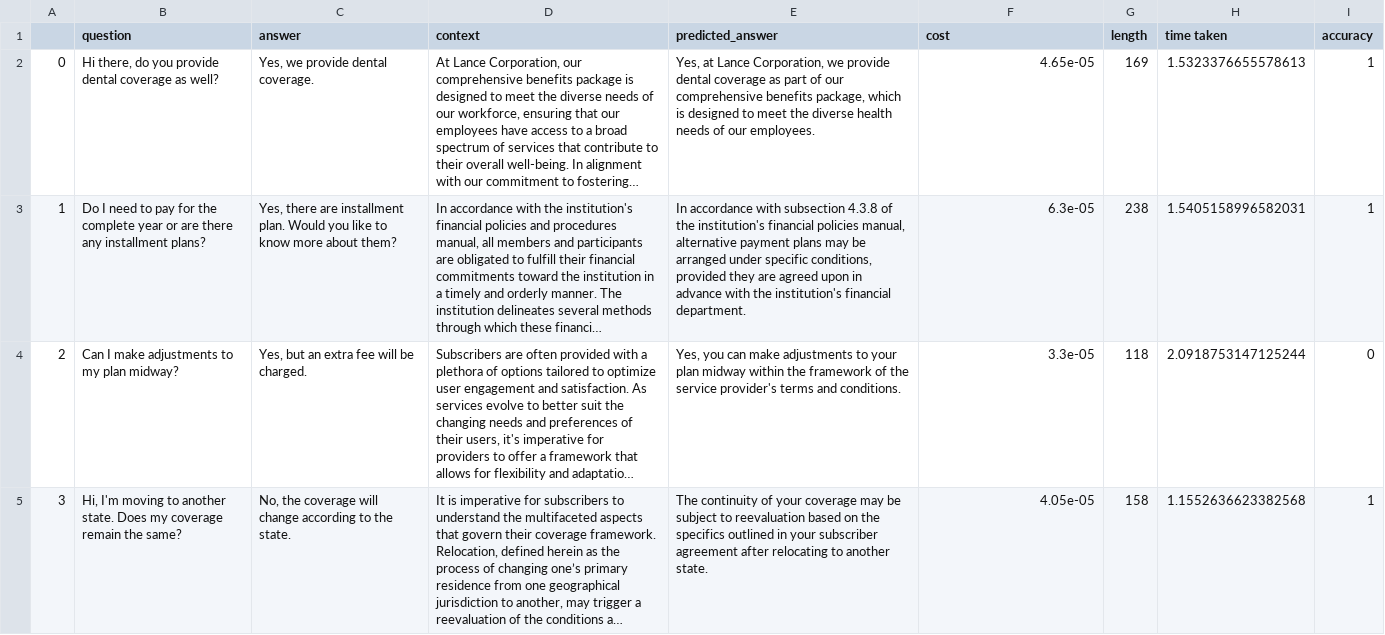
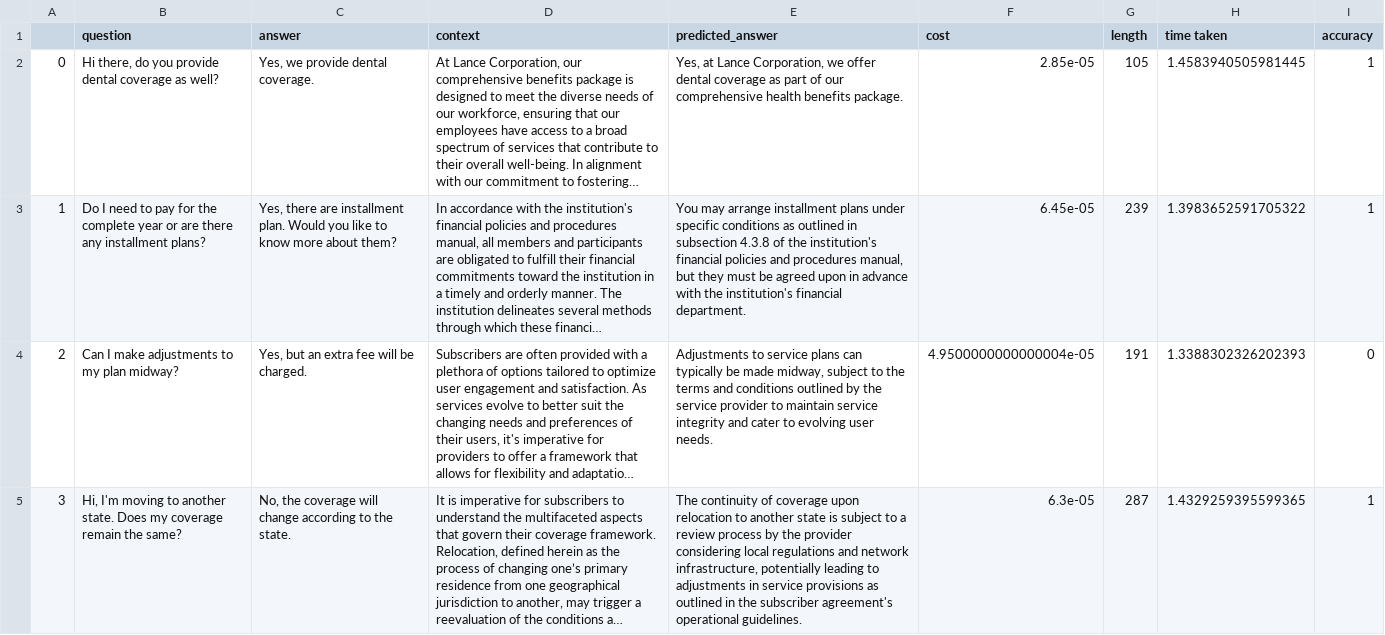
Before and after one commit to ritza-co/BASIC-enterprise-ai-benchmark, a CSV file: results/results_gpt-3.5-turbo-0125.csv, drawn as a sheet; only a part is shown; long unchanged cells end in …; the diff covers the shown part only; the diff names each change by its address in the sheet, - before the commit and + after, or states it on an @@ line.

Commit message:
update results

```diff
--- a/results/results_gpt-3.5-turbo-0125.csv
+++ b/results/results_gpt-3.5-turbo-0125.csv
-E2 (predicted_answer): …Corporation, we provide dental coverage as part of our comprehensive benefits package, which is designed to meet the diverse health needs of our employees.
+E2 (predicted_answer): …Corporation, we offer dental coverage as part of our comprehensive health benefits package.
-F2 (cost): 4.65e-05
+F2 (cost): 2.85e-05
-G2 (length): 169
+G2 (length): 105
-H2 (time taken): 1.5323376655578613
+H2 (time taken): 1.4583940505981445
-E3 (predicted_answer): In accordance with subsection 4.3.8 of the institution's financial policies manual, alternative payment plans may be arranged under specific conditions, provided they are agreed upon…
+E3 (predicted_answer): You may arrange installment plans under specific conditions as outlined in subsection 4.3.8 of the institution's financial policies and procedures manual, but they must be agreed upon…
-F3 (cost): 6.3e-05
+F3 (cost): 6.45e-05
-G3 (length): 238
+G3 (length): 239
-H3 (time taken): 1.5405158996582031
+H3 (time taken): 1.3983652591705322
-E4 (predicted_answer): Yes, you can make adjustments to your plan midway within the framework of the service provider's terms and conditions.
+E4 (predicted_answer): Adjustments to service plans can typically be made midway, subject to the terms and conditions outlined by the service provider to maintain service integrity and cater to evolving user needs.
-F4 (cost): 3.3e-05
+F4 (cost): 4.9500000000000004e-05
-G4 (length): 118
+G4 (length): 191
-H4 (time taken): 2.0918753147125244
+H4 (time taken): 1.3388302326202393
-E5 (predicted_answer): …continuity of your coverage may be subject to reevaluation based on the specifics outlined in your subscriber agreement after relocating to another state.
+E5 (predicted_answer): …continuity of coverage upon relocation to another state is subject to a review process by the provider considering local regulations and network infrastructure, potentially leading to adjustments in service provisions as outlined in the subscriber agreement's operational guidelines.
-F5 (cost): 4.05e-05
+F5 (cost): 6.3e-05
-G5 (length): 158
+G5 (length): 287
-H5 (time taken): 1.1552636623382568
+H5 (time taken): 1.4329259395599365
```
Also changed, not shown: 96 edited cells elsewhere in this file, results/results_claude-3-opus-20240229.csv, results/results_gpt-4-1106-preview.csv, 6 other files.
